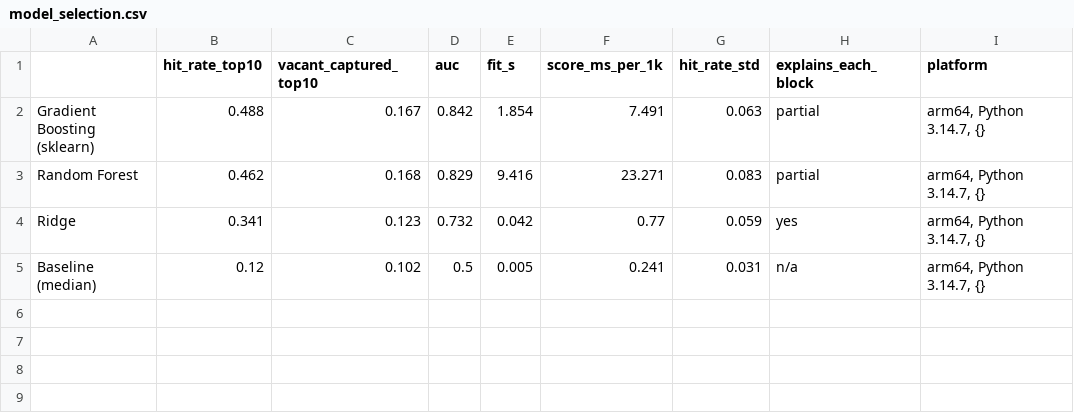
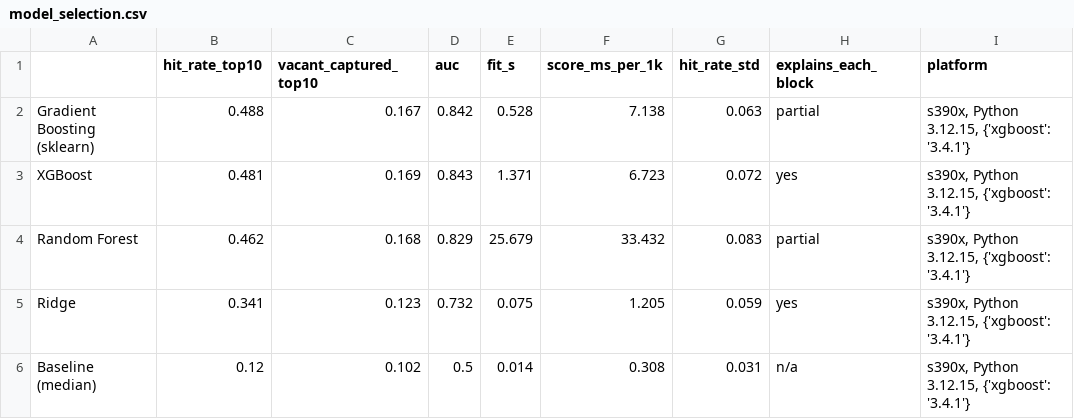
Before and after one commit to Gabiwi13/The_Deep_MisUnderstanders_IBM, a CSV file: results/model_selection.csv, drawn as a sheet.

Commit message:
Model selection results on LinuxONE

```diff
--- a/results/model_selection.csv
+++ b/results/model_selection.csv
@@ -1,5 +1,6 @@
 ,hit_rate_top10,vacant_captured_top10,auc,fit_s,score_ms_per_1k,hit_rate_std,explains_each_block,platform
-Gradient Boosting (sklearn),0.488,0.167,0.842,1.854,7.491,0.063,partial,"arm64, Python 3.14.7, {}"
-Random Forest,0.462,0.168,0.829,9.416,23.271,0.083,partial,"arm64, Python 3.14.7, {}"
-Ridge,0.341,0.123,0.732,0.042,0.77,0.059,yes,"arm64, Python 3.14.7, {}"
-Baseline (median),0.12,0.102,0.5,0.005,0.241,0.031,n/a,"arm64, Python 3.14.7, {}"
+Gradient Boosting (sklearn),0.488,0.167,0.842,0.528,7.138,0.063,partial,"s390x, Python 3.12.15, {'xgboost': '3.4.1'}"
+XGBoost,0.481,0.169,0.843,1.371,6.723,0.072,yes,"s390x, Python 3.12.15, {'xgboost': '3.4.1'}"
+Random Forest,0.462,0.168,0.829,25.679,33.432,0.083,partial,"s390x, Python 3.12.15, {'xgboost': '3.4.1'}"
+Ridge,0.341,0.123,0.732,0.075,1.205,0.059,yes,"s390x, Python 3.12.15, {'xgboost': '3.4.1'}"
+Baseline (median),0.12,0.102,0.5,0.014,0.308,0.031,n/a,"s390x, Python 3.12.15, {'xgboost': '3.4.1'}"
```
Also changed, not shown: results/model_variants.csv, 1 other file.
